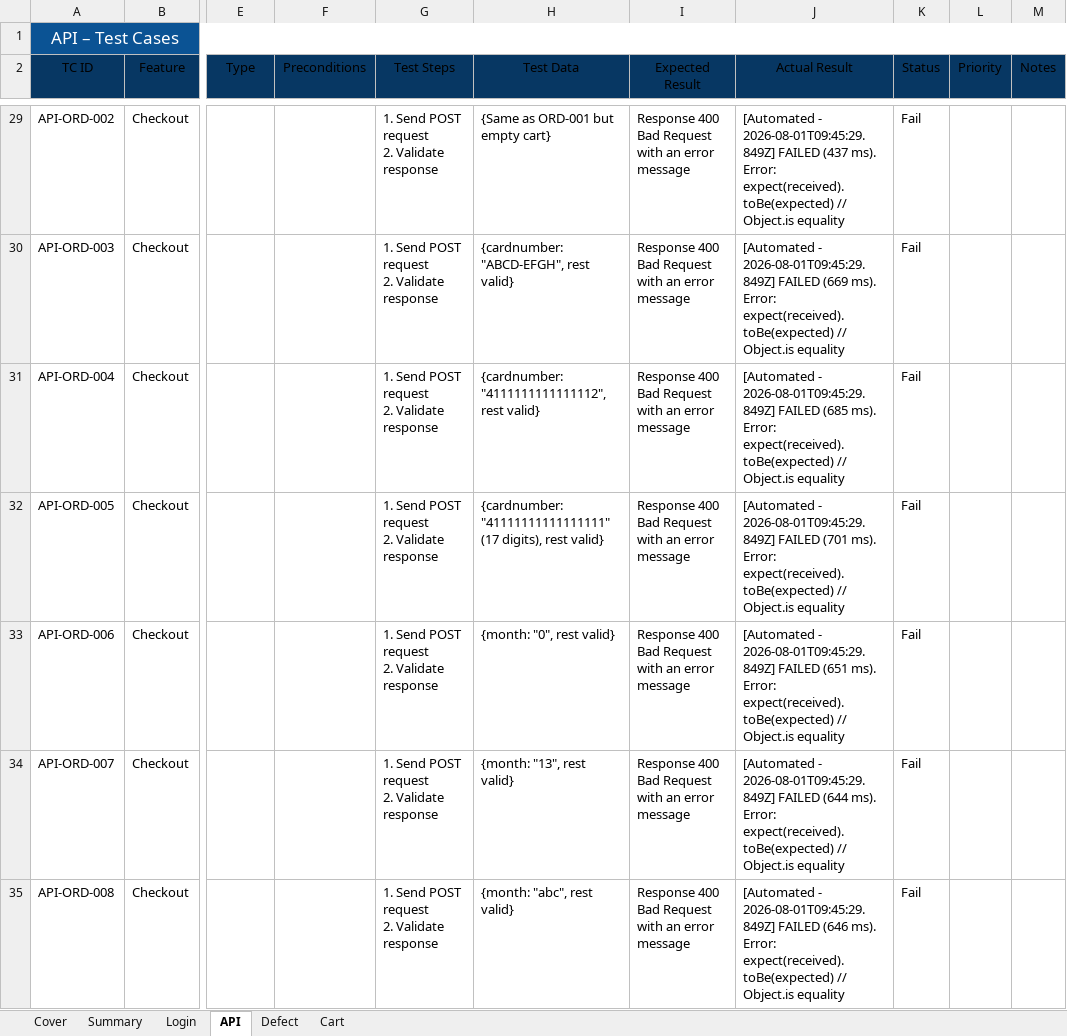
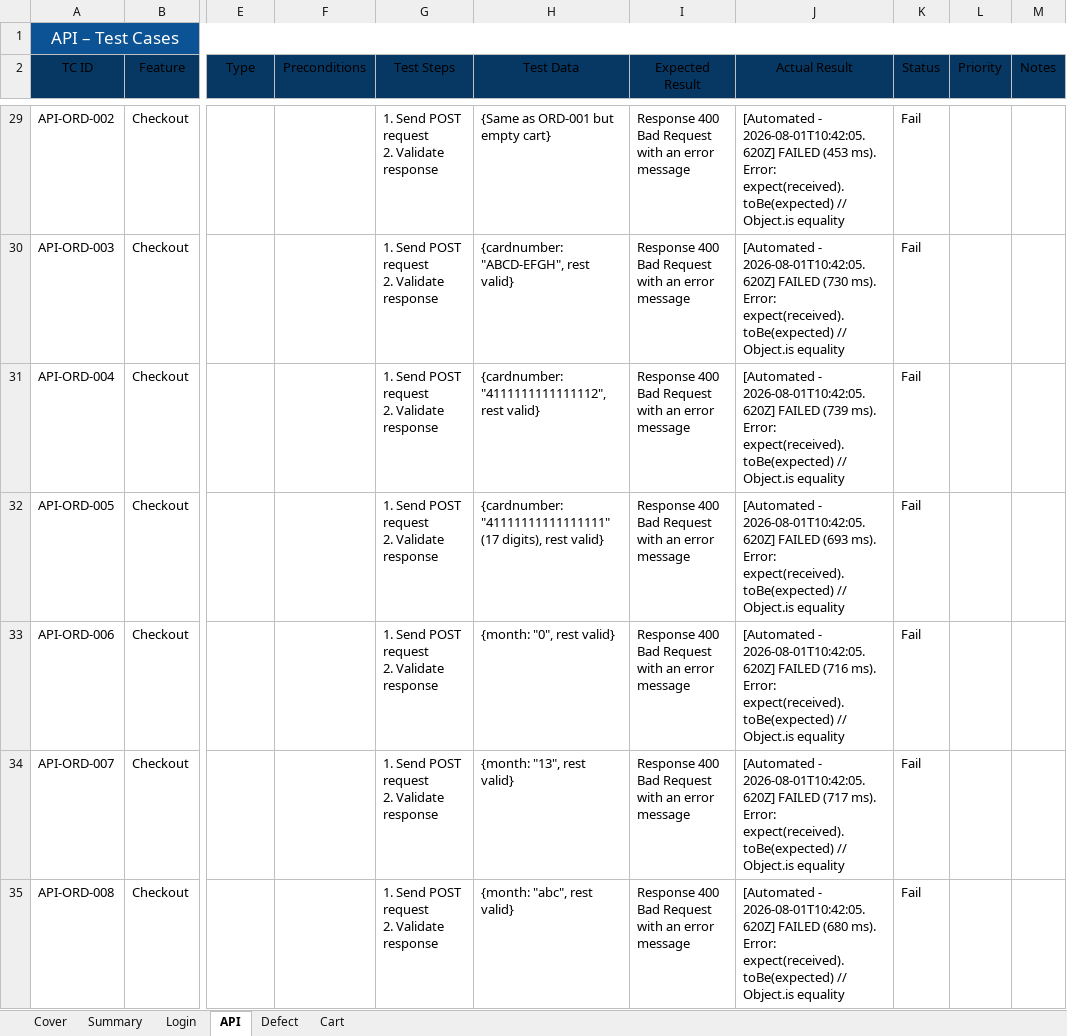
Before and after one commit to TrhmTan/demoblaze, an Excel workbook: inputdata/Demoblaze_QA_TestCases.xlsx, sheet API, drawn as a sheet; only a part is shown, gaps mark what is left out; values as stored, in another font and other column widths than the file's, no borders; the diff covers the shown part only; the diff names each change by its address in the sheet, - before the commit and + after, or states it on an @@ line.

Commit message:
Final pre-push: TypeScript clean, sync run-003 results
tests/performance.spec.ts: added /// <reference types="node" /> for
clean tsc --noEmit (fs/path imports).

inputdata/Demoblaze_QA_TestCases.xlsx: synced from npm run sync:all
after run-003 (2026-08-01 10:42 UTC) - 140 cases executed, Defect
sheet: 16 defects (13 app + 3 test-infra).

reports/test-results/latest/results.json & archive/run-003/:
Latest evidence tracked for Defect sheet live TC-status refs
(96 pass / 42 fail / 2 skip, 1258s).

Working tree clean, no excluded files staged, ready for push.

```diff
--- a/inputdata/Demoblaze_QA_TestCases.xlsx (sheet API)
+++ b/inputdata/Demoblaze_QA_TestCases.xlsx (sheet API)
-J29 (Actual Result): [Automated - 2026-08-01T09:45:29.849Z] FAILED (437 ms). Error:…
+J29 (Actual Result): [Automated - 2026-08-01T10:42:05.620Z] FAILED (453 ms). Error:…
-J30 (Actual Result): [Automated - 2026-08-01T09:45:29.849Z] FAILED (669 ms). Error:…
+J30 (Actual Result): [Automated - 2026-08-01T10:42:05.620Z] FAILED (730 ms). Error:…
-J31 (Actual Result): [Automated - 2026-08-01T09:45:29.849Z] FAILED (685 ms). Error:…
+J31 (Actual Result): [Automated - 2026-08-01T10:42:05.620Z] FAILED (739 ms). Error:…
-J32 (Actual Result): [Automated - 2026-08-01T09:45:29.849Z] FAILED (701 ms). Error:…
+J32 (Actual Result): [Automated - 2026-08-01T10:42:05.620Z] FAILED (693 ms). Error:…
-J33 (Actual Result): [Automated - 2026-08-01T09:45:29.849Z] FAILED (651 ms). Error:…
+J33 (Actual Result): [Automated - 2026-08-01T10:42:05.620Z] FAILED (716 ms). Error:…
-J34 (Actual Result): [Automated - 2026-08-01T09:45:29.849Z] FAILED (644 ms). Error:…
+J34 (Actual Result): [Automated - 2026-08-01T10:42:05.620Z] FAILED (717 ms). Error:…
-J35 (Actual Result): [Automated - 2026-08-01T09:45:29.849Z] FAILED (646 ms). Error:…
+J35 (Actual Result): [Automated - 2026-08-01T10:42:05.620Z] FAILED (680 ms). Error:…
```
Also changed, not shown: 31 edited cells elsewhere in this sheet, sheet Cart, sheet Login, 2 other files.
